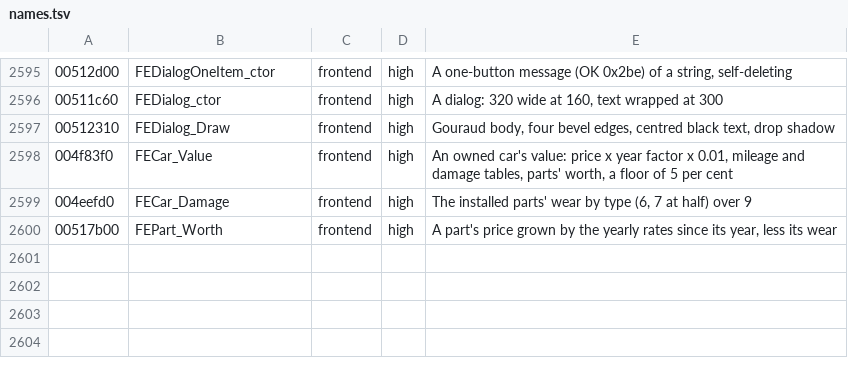
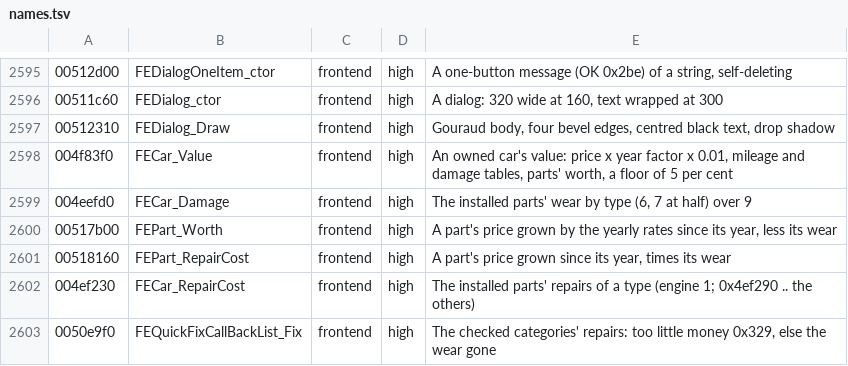
Before and after one commit to emdzej/opennfspu, a TSV file: tools/ghidra/names.tsv, drawn as a sheet; only a part is shown, gaps mark what is left out; the diff names each change by its address in the sheet, - before the commit and + after, or states it on an @@ line.

```diff
--- a/tools/ghidra/names.tsv
+++ b/tools/ghidra/names.tsv
+row 2601: 00518160 | FEPart_RepairCost | frontend | high | A part's price grown since its year, times its wear
+row 2602: 004ef230 | FECar_RepairCost | frontend | high | The installed parts' repairs of a type (engine 1; 0x4ef290 .. the others)
+row 2603: 0050e9f0 | FEQuickFixCallBackList_Fix | frontend | high | The checked categories' repairs: too little money 0x329, else the wear gone
```
Also changed, not shown: 3 other files.
